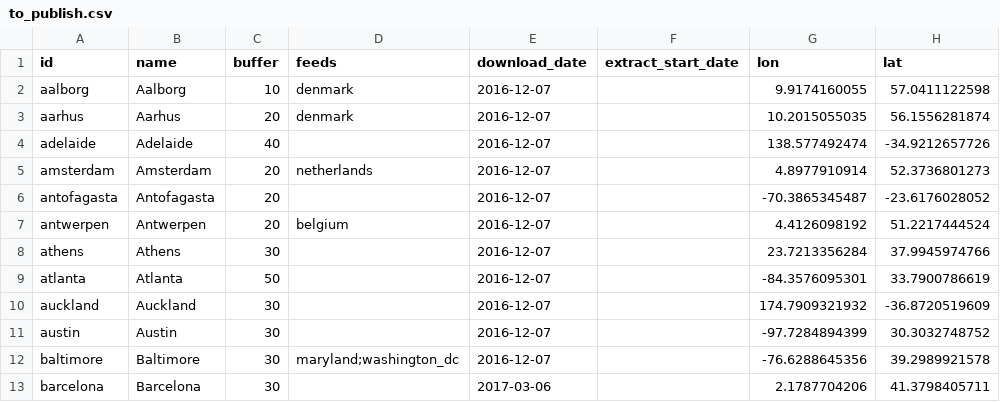
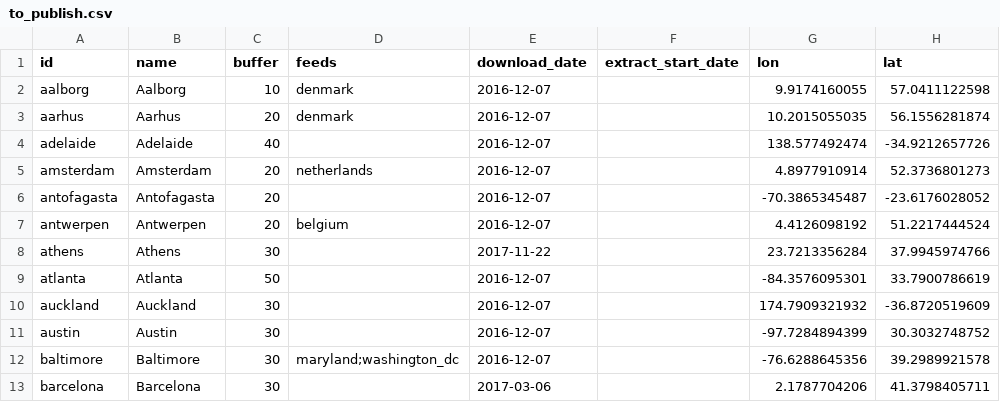
Before and after one commit to CxAalto/gtfs_data_pipeline, a CSV file: extracts/to_publish.csv, drawn as a sheet; only a part is shown; the diff names each change by its address in the sheet, - before the commit and + after, or states it on an @@ line.

Commit message:
Adjust athens download_date

```diff
--- a/extracts/to_publish.csv
+++ b/extracts/to_publish.csv
-E8 (download_date): 2016-12-07
+E8 (download_date): 2017-11-22
```
